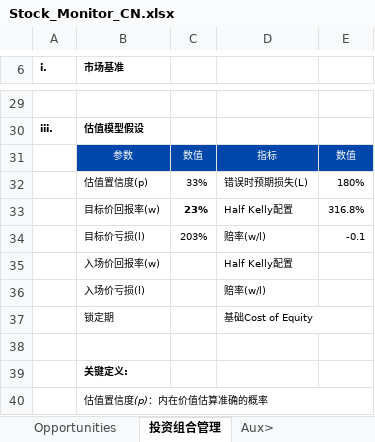
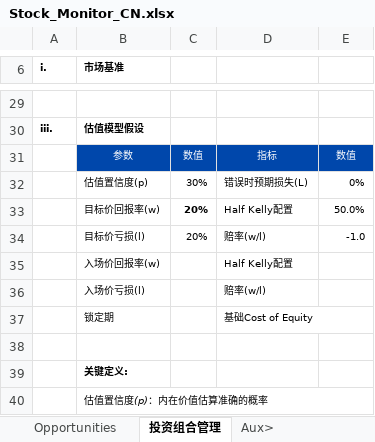
Before and after one commit to JerryChenz/Invest_Proc_1, an Excel workbook: financial_models/Stock_Monitor_CN.xlsx, sheet 投资组合管理, drawn as a sheet; only a part is shown, gaps mark what is left out; values as stored, in another font and other column widths than the file's, no borders; the diff names each change by its address in the sheet, - before the commit and + after, or states it on an @@ line.

```diff
--- a/financial_models/Stock_Monitor_CN.xlsx (sheet 投资组合管理)
+++ b/financial_models/Stock_Monitor_CN.xlsx (sheet 投资组合管理)
-C32: 33%
+C32: 30%
-E32: 180%
+E32: 0%
-C33: 23%
+C33: 20%
-E33: 316.8%
+E33: 50.0%
-C34: 203%
+C34: 20%
-E34: -0.1
+E34: -1.0
```
Also changed, not shown: sheet Opportunities, sheet Portfolio_Mgmt, sheet Aux>, sheet Holdings, financial_models/Stock_Monitor_INT.xlsx, financial_models/level2_screener.xlsx, 1 other file.
